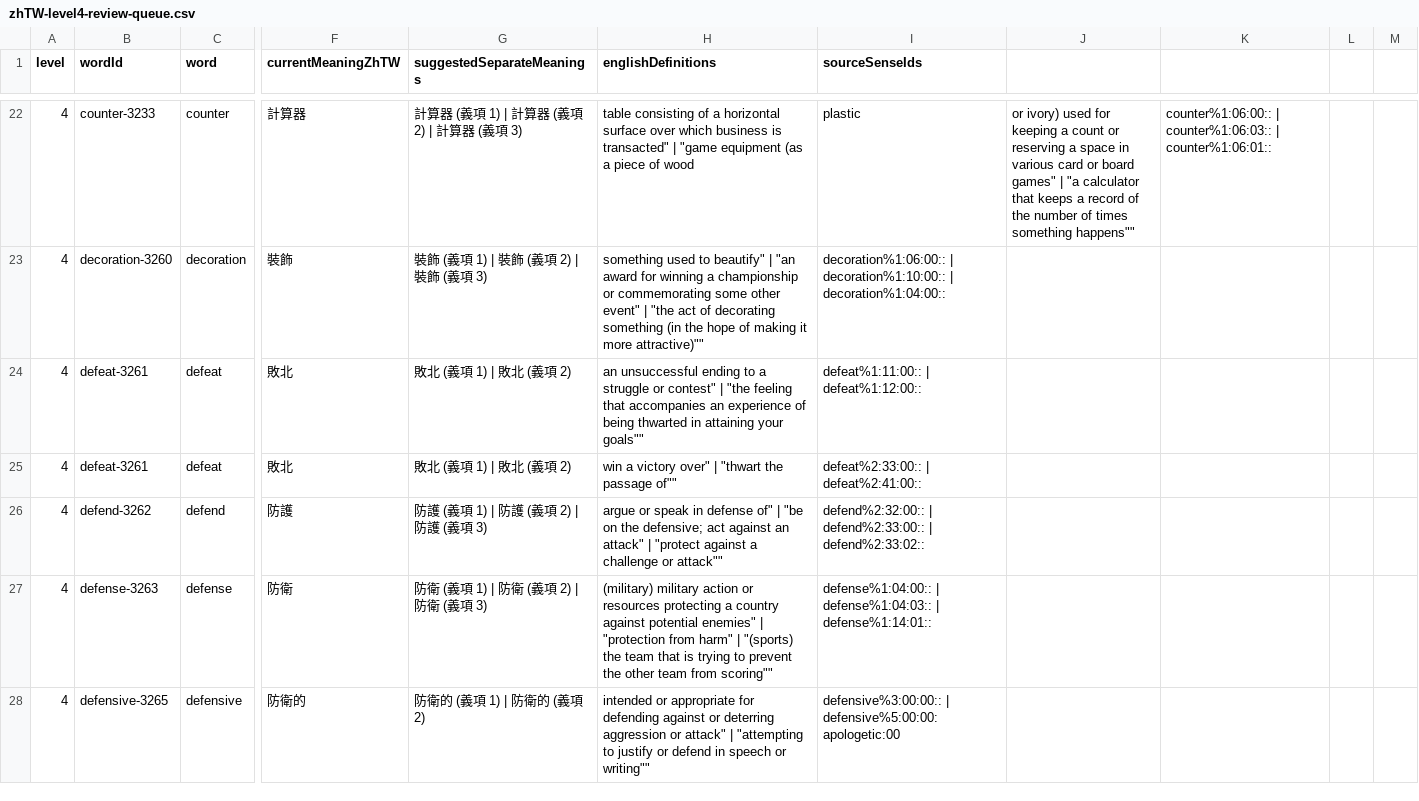
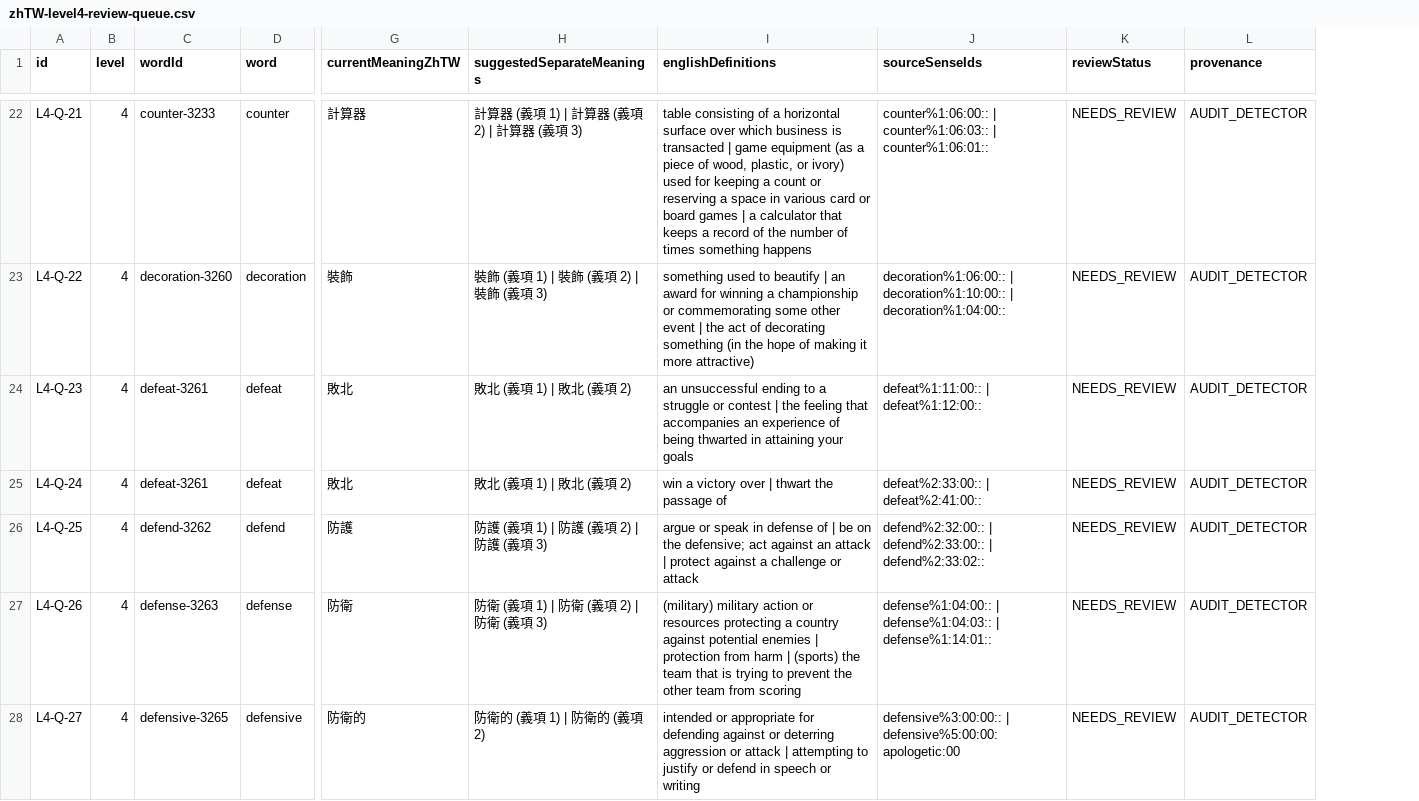
Before and after one commit to justin0804nitsuj/egg, a CSV file: reports/zhTW-level4-review-queue.csv, drawn as a sheet; only a part is shown, gaps mark what is left out; removed rows and columns are numbered as before the commit, all else as after; the diff covers the shown part only; the diff names each change by its address in the sheet, - before the commit and + after, or states it on an @@ line.

```diff
--- a/reports/zhTW-level4-review-queue.csv
+++ b/reports/zhTW-level4-review-queue.csv
+column A (id), rows 22-28: L4-Q-21 | L4-Q-22 | L4-Q-23 | L4-Q-24 | L4-Q-25 | L4-Q-26 | L4-Q-27
-column J, row 22: or ivory) used for keeping a count or reserving a space in various card or board games" | "a calculator that keeps a record of the number of times something happens""
-column K, row 22: counter%1:06:00:: | counter%1:06:03:: | counter%1:06:01::
-column L, empty
-column M, empty
+column K (reviewStatus), rows 22-28: all NEEDS_REVIEW
+column L (provenance), rows 22-28: all AUDIT_DETECTOR
-I22 (englishDefinitions): …business is transacted" | "game equipment (as a piece of wood
+I22 (englishDefinitions): …business is transacted | game equipment (as a piece of wood, plastic, or ivory) used for keeping a count or reserving a space in various card or board games | a calculator that keeps a record of the number of times something happens
-J22 (sourceSenseIds): plastic
+J22 (sourceSenseIds): counter%1:06:00:: | counter%1:06:03:: | counter%1:06:01::
-I23 (englishDefinitions): …used to beautify" | "an award for winning a championship or commemorating some other event" | "the act of decorating something (in the hope of making it more attractive)""
+I23 (englishDefinitions): …used to beautify | an award for winning a championship or commemorating some other event | the act of decorating something (in the hope of making it more attractive)
-I24 (englishDefinitions): …struggle or contest" | "the feeling that accompanies an experience of being thwarted in attaining your goals""
+I24 (englishDefinitions): …struggle or contest | the feeling that accompanies an experience of being thwarted in attaining your goals
-I25 (englishDefinitions): win a victory over" | "thwart the passage of""
+I25 (englishDefinitions): win a victory over | thwart the passage of
-I26 (englishDefinitions): …in defense of" | "be on the defensive; act against an attack" | "protect against a challenge or attack""
+I26 (englishDefinitions): …in defense of | be on the defensive; act against an attack | protect against a challenge or attack
-I27 (englishDefinitions): …against potential enemies" | "protection from harm" | "(sports) the team that is trying to prevent the other team from scoring""
+I27 (englishDefinitions): …against potential enemies | protection from harm | (sports) the team that is trying to prevent the other team from scoring
-I28 (englishDefinitions): …aggression or attack" | "attempting to justify or defend in speech or writing""
+I28 (englishDefinitions): …aggression or attack | attempting to justify or defend in speech or writing
```
Also changed, not shown: 102 edited cells elsewhere in this file, reports/zhTW-level2-review-queue.csv, reports/zhTW-level3-review-queue.csv, 23 other files.
